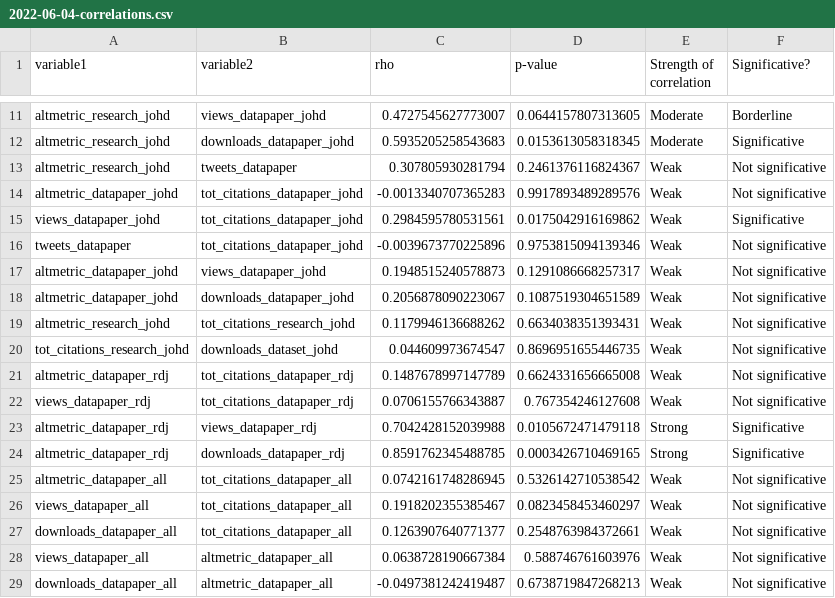
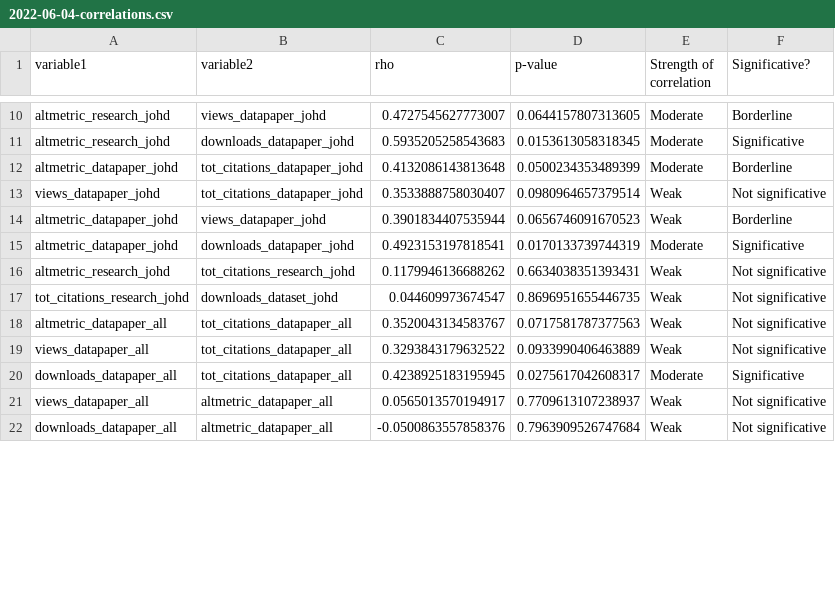
Before and after one commit to npedrazzini/DataPapersAnalysis, a CSV file: outputs/analysis_outputs/2022-06-04-correlations.csv, drawn as a sheet; only a part is shown, gaps mark what is left out; the diff covers the shown part only.

```diff
--- a/outputs/analysis_outputs/2022-06-04-correlations.csv
+++ b/outputs/analysis_outputs/2022-06-04-correlations.csv
@@ -12,18 +11,12 @@ altmetric_research_johd,views_datapaper_johd,0.4727545627773007,0.06441578073136
 altmetric_research_johd,downloads_datapaper_johd,0.5935205258543683,0.0153613058318345,Moderate,Significative
-altmetric_research_johd,tweets_datapaper,0.307805930281794,0.2461376116824367,Weak,Not significative
-altmetric_datapaper_johd,tot_citations_datapaper_johd,-0.0013340707365283,0.9917893489289576,Weak,Not significative
-views_datapaper_johd,tot_citations_datapaper_johd,0.2984595780531561,0.0175042916169862,Weak,Significative
-tweets_datapaper,tot_citations_datapaper_johd,-0.0039673770225896,0.9753815094139346,Weak,Not significative
-altmetric_datapaper_johd,views_datapaper_johd,0.1948515240578873,0.1291086668257317,Weak,Not significative
-altmetric_datapaper_johd,downloads_datapaper_johd,0.2056878090223067,0.1087519304651589,Weak,Not significative
+altmetric_datapaper_johd,tot_citations_datapaper_johd,0.4132086143813648,0.0500234353489399,Moderate,Borderline
+views_datapaper_johd,tot_citations_datapaper_johd,0.3533888758030407,0.0980964657379514,Weak,Not significative
+altmetric_datapaper_johd,views_datapaper_johd,0.3901834407535944,0.0656746091670523,Weak,Borderline
+altmetric_datapaper_johd,downloads_datapaper_johd,0.4923153197818541,0.0170133739744319,Moderate,Significative
 altmetric_research_johd,tot_citations_research_johd,0.1179946136688262,0.6634038351393431,Weak,Not significative
 tot_citations_research_johd,downloads_dataset_johd,0.044609973674547,0.8696951655446735,Weak,Not significative
-altmetric_datapaper_rdj,tot_citations_datapaper_rdj,0.1487678997147789,0.6624331656665008,Weak,Not significative
-views_datapaper_rdj,tot_citations_datapaper_rdj,0.0706155766343887,0.767354246127608,Weak,Not significative
-altmetric_datapaper_rdj,views_datapaper_rdj,0.7042428152039988,0.0105672471479118,Strong,Significative
-altmetric_datapaper_rdj,downloads_datapaper_rdj,0.8591762345488785,0.0003426710469165,Strong,Significative
-altmetric_datapaper_all,tot_citations_datapaper_all,0.0742161748286945,0.5326142710538542,Weak,Not significative
-views_datapaper_all,tot_citations_datapaper_all,0.1918202355385467,0.0823458453460297,Weak,Not significative
-downloads_datapaper_all,tot_citations_datapaper_all,0.1263907640771377,0.2548763984372661,Weak,Not significative
-views_datapaper_all,altmetric_datapaper_all,0.0638728190667384,0.588746761603976,Weak,Not significative
-downloads_datapaper_all,altmetric_datapaper_all,-0.0497381242419487,0.6738719847268213,Weak,Not significative
+altmetric_datapaper_all,tot_citations_datapaper_all,0.3520043134583767,0.0717581787377563,Weak,Not significative
+views_datapaper_all,tot_citations_datapaper_all,0.3293843179632522,0.0933990406463889,Weak,Not significative
+downloads_datapaper_all,tot_citations_datapaper_all,0.4238925183195945,0.0275617042608317,Moderate,Significative
+views_datapaper_all,altmetric_datapaper_all,0.0565013570194917,0.7709613107238937,Weak,Not significative
+downloads_datapaper_all,altmetric_datapaper_all,-0.0500863557858376,0.7963909526747684,Weak,Not significative
```
Also changed, not shown: 13 added rows, 2 removed rows and 28 edited cells elsewhere in this file, curated_inputs/research_datapapers-links-johd.csv, curated_inputs/research_datapapers-links-rdj.csv, 40 other files.
